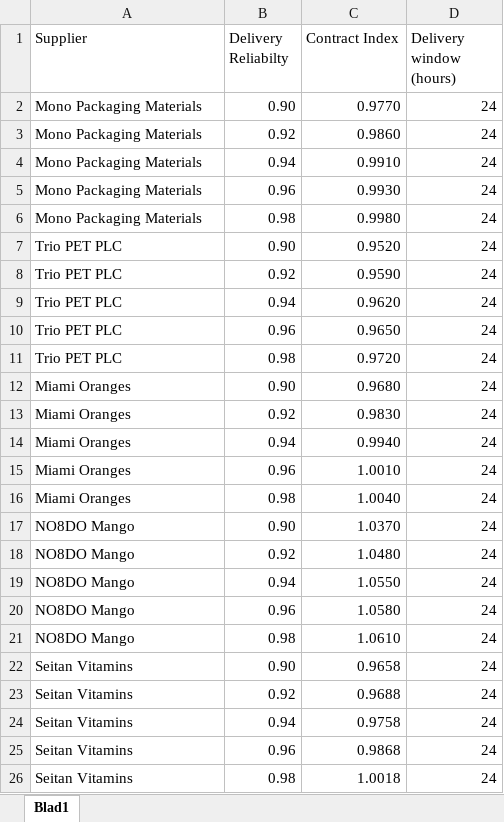
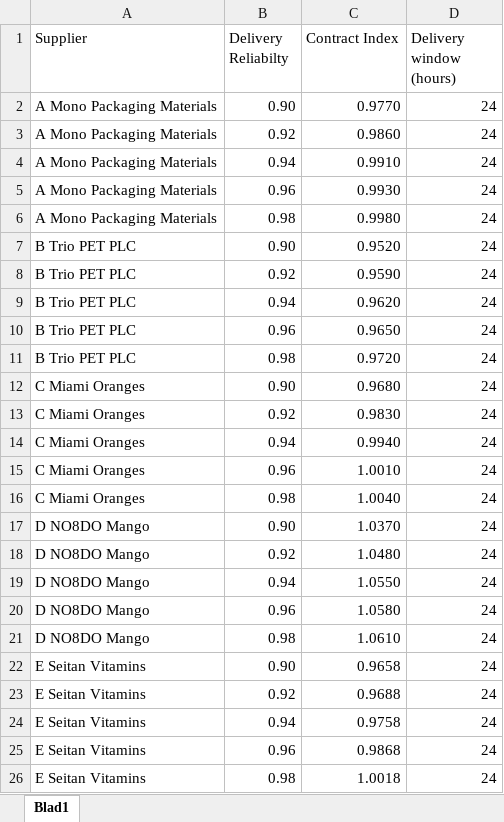
Before and after one commit to SGKuipers/Storytelling, an Excel workbook: data 10.xlsx, sheet Blad1, drawn as a sheet; values as stored, in another font and other column widths than the file's, no borders; the diff names each change by its address in the sheet, - before the commit and + after, or states it on an @@ line.

Commit message:
Essential changes to datasets

```diff
--- a/data 10.xlsx (sheet Blad1)
+++ b/data 10.xlsx (sheet Blad1)
-A2:A6 (Supplier): Mono Packaging Materials
+A2:A6 (Supplier): A Mono Packaging Materials
-A7:A11 (Supplier): Trio PET PLC
+A7:A11 (Supplier): B Trio PET PLC
-A12:A16 (Supplier): Miami Oranges
+A12:A16 (Supplier): C Miami Oranges
-A17:A21 (Supplier): NO8DO Mango
+A17:A21 (Supplier): D NO8DO Mango
-A22:A26 (Supplier): Seitan Vitamins
+A22:A26 (Supplier): E Seitan Vitamins
```
Also changed, not shown: data 9.xlsx, 3 other files.
